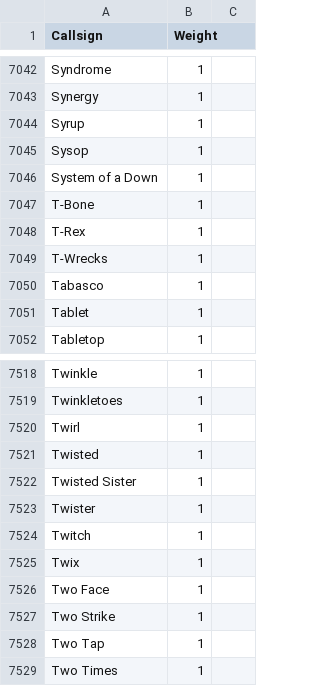
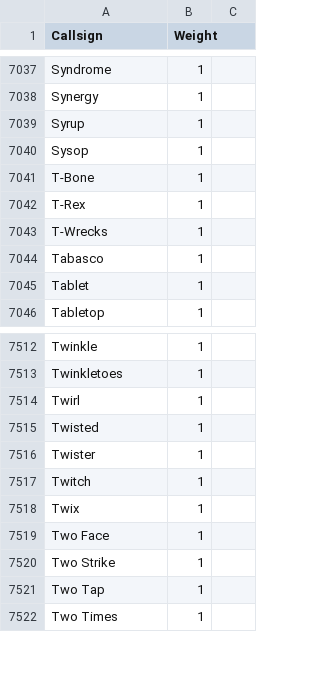
Before and after one commit to MegaMek/mm-data, a CSV file: data/names/callsigns.csv, drawn as a sheet; only a part is shown, gaps mark what is left out; the diff covers the shown part only.

```diff
--- a/data/names/callsigns.csv
+++ b/data/names/callsigns.csv
@@ -7045,3 +7040,2 @@ Syrup,1
 Sysop,1
-System of a Down,1
 T-Bone,1
@@ -7521,3 +7515,2 @@ Twirl,1
 Twisted,1
-Twisted Sister,1
 Twister,1
```
Also changed, not shown: 5 removed rows elsewhere in this file.
